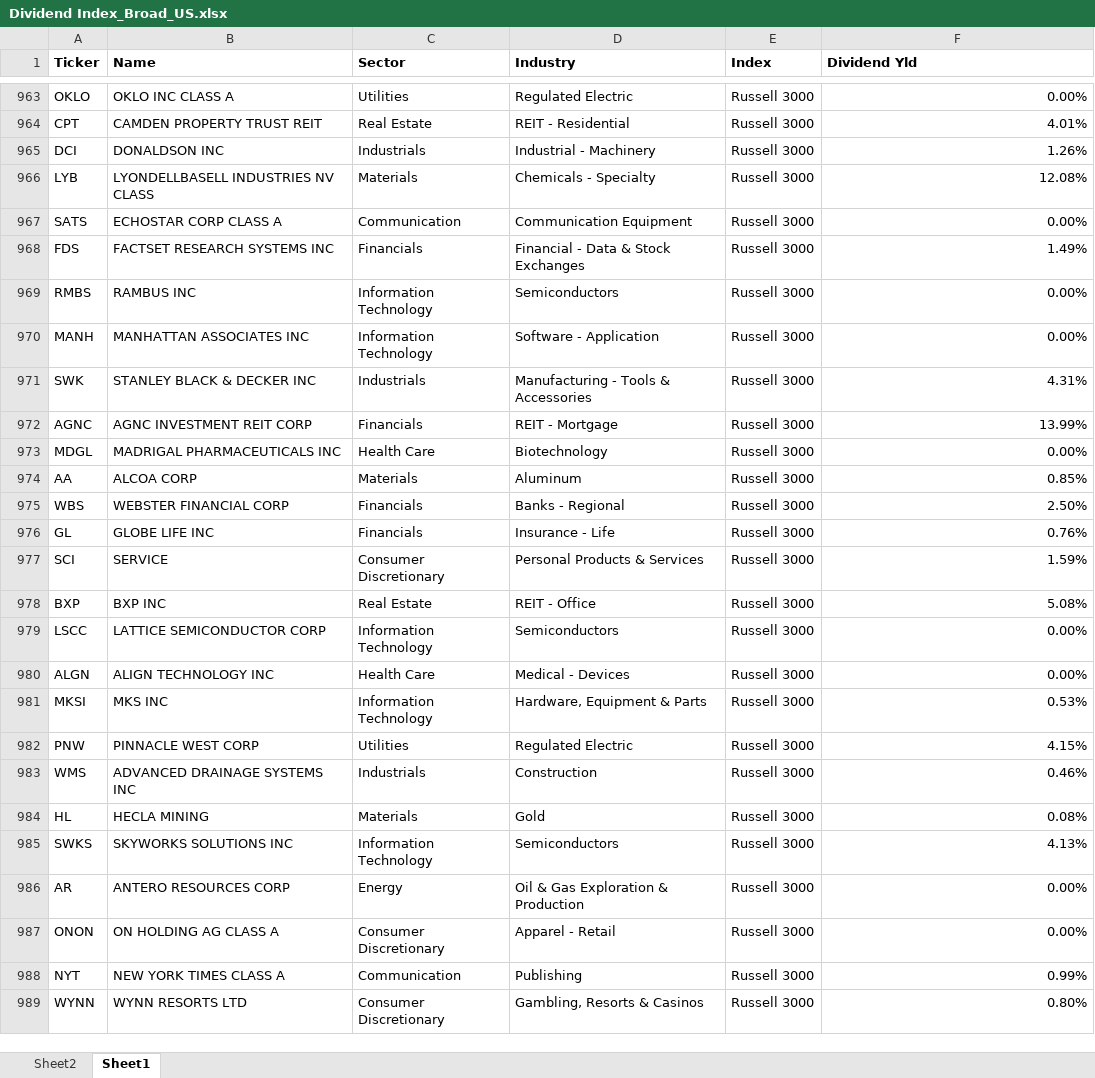
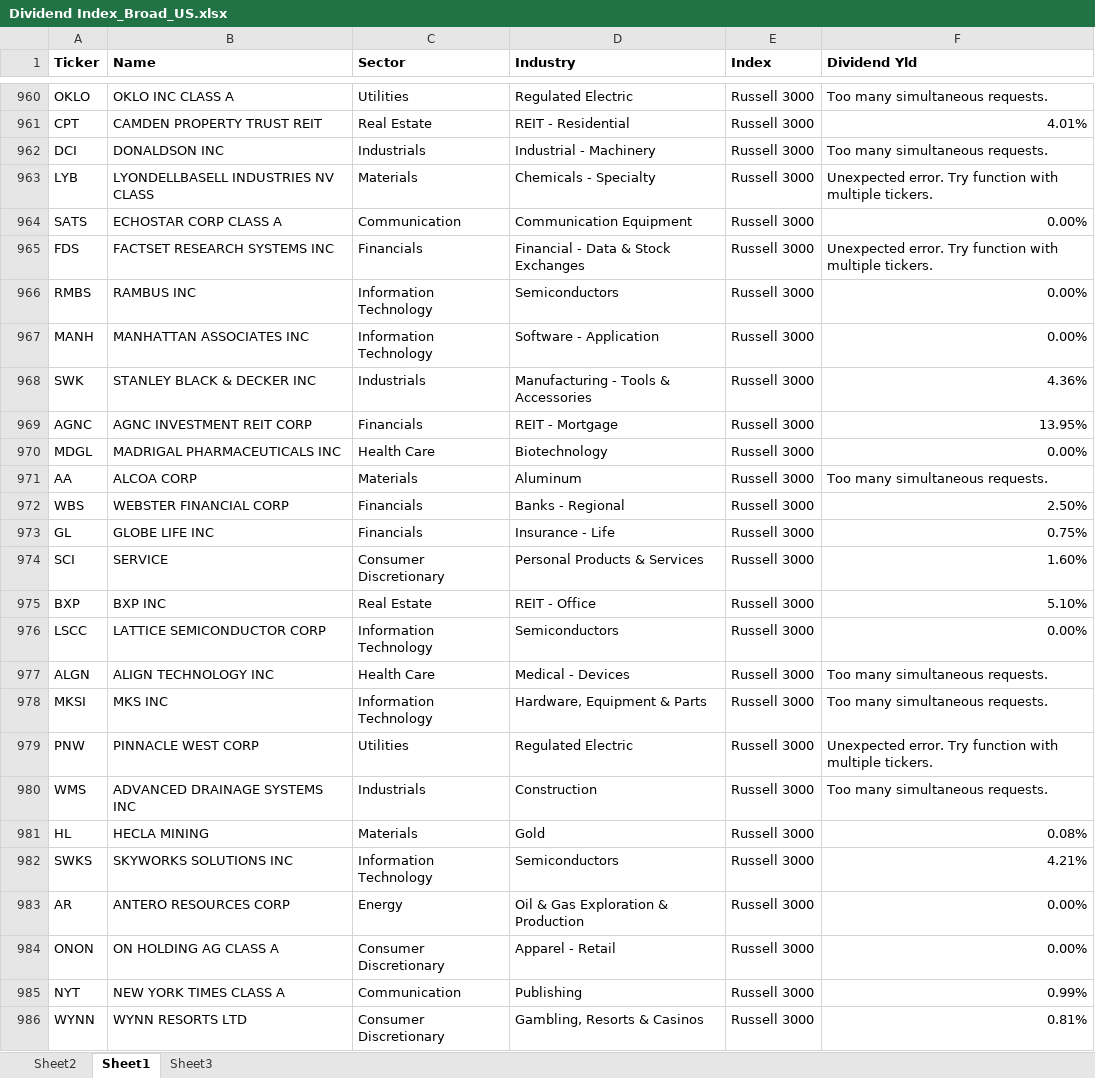
Before and after one commit to Daquinn20/Create, an Excel workbook: Dividend Index_Broad_US.xlsx, sheet Sheet1, drawn as a sheet; only a part is shown, gaps mark what is left out; values as stored, in another font and other column widths than the file's, no borders; conditional formats not drawn; addresses are those after the commit; the diff covers the shown part only; the diff names each change by its address in the sheet, - before the commit and + after, or states it on an @@ line.

```diff
--- a/Dividend Index_Broad_US.xlsx (sheet Sheet1)
+++ b/Dividend Index_Broad_US.xlsx (sheet Sheet1)
+sheet tab: Sheet3
-F960 (Dividend Yld): 0.00%
+F960 (Dividend Yld): Too many simultaneous requests.
-F962 (Dividend Yld): 1.26%
+F962 (Dividend Yld): Too many simultaneous requests.
-F963 (Dividend Yld): 12.08%
+F963 (Dividend Yld): Unexpected error. Try function with multiple tickers.
-F965 (Dividend Yld): 1.49%
+F965 (Dividend Yld): Unexpected error. Try function with multiple tickers.
-F968 (Dividend Yld): 4.31%
+F968 (Dividend Yld): 4.36%
-F969 (Dividend Yld): 13.99%
+F969 (Dividend Yld): 13.95%
-F971 (Dividend Yld): 0.85%
+F971 (Dividend Yld): Too many simultaneous requests.
-F973 (Dividend Yld): 0.76%
+F973 (Dividend Yld): 0.75%
-F974 (Dividend Yld): 1.59%
+F974 (Dividend Yld): 1.60%
-F975 (Dividend Yld): 5.08%
+F975 (Dividend Yld): 5.10%
-F977 (Dividend Yld): 0.00%
+F977 (Dividend Yld): Too many simultaneous requests.
-F978 (Dividend Yld): 0.53%
+F978 (Dividend Yld): Too many simultaneous requests.
-F979 (Dividend Yld): 4.15%
+F979 (Dividend Yld): Unexpected error. Try function with multiple tickers.
-F980 (Dividend Yld): 0.46%
+F980 (Dividend Yld): Too many simultaneous requests.
-F982 (Dividend Yld): 4.13%
+F982 (Dividend Yld): 4.21%
-F986 (Dividend Yld): 0.80%
+F986 (Dividend Yld): 0.81%
```
Also changed, not shown: 3 removed rows and 1787 edited cells elsewhere in this sheet, formulas that keep their value, 2 other files.
